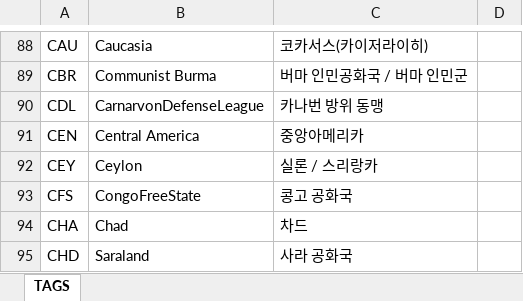
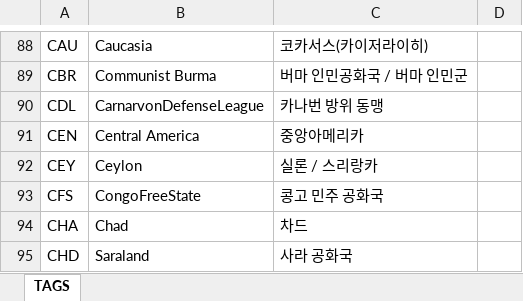
Before and after one commit to team-megrez/Megrez, an Excel workbook: Tags.xlsx, sheet TAGS, drawn as a sheet; only a part is shown, gaps mark what is left out; values as stored, in another font and other column widths than the file's, no borders; table styles not drawn; the diff names each change by its address in the sheet, - before the commit and + after, or states it on an @@ line.

```diff
--- a/Tags.xlsx (sheet TAGS)
+++ b/Tags.xlsx (sheet TAGS)
-C93: 콩고 공화국
+C93: 콩고 민주 공화국
```
Also changed, not shown: 1 other file.
